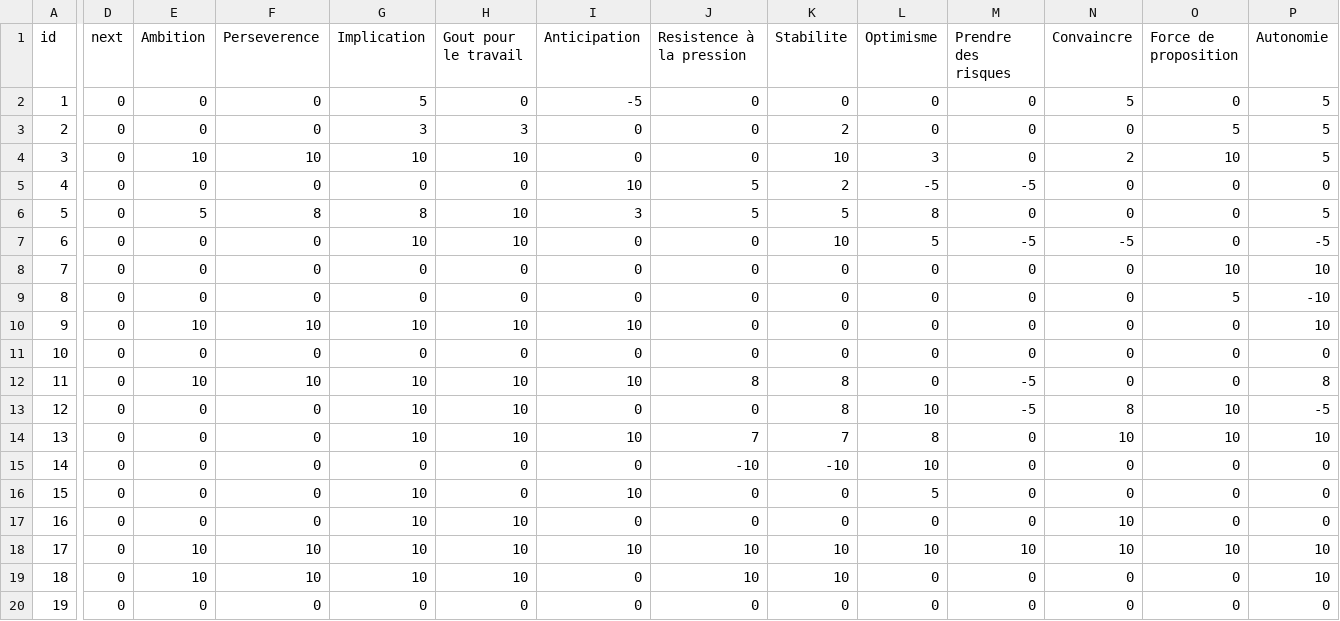
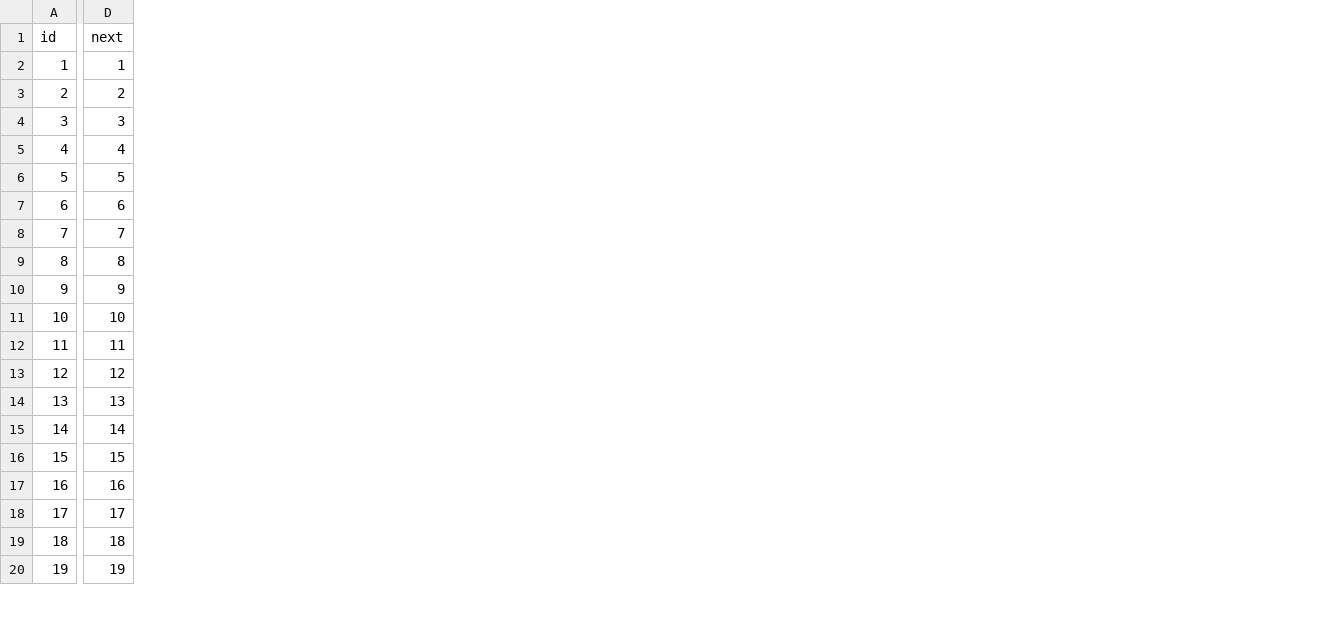
Before and after one commit to pemdora/HRAP, a CSV file: Assets/AIData/answers.csv, drawn as a sheet; only a part is shown, gaps mark what is left out; removed rows and columns are numbered as before the commit, all else as after; the diff covers the shown part only; the diff names each change by its address in the sheet, - before the commit and + after, or states it on an @@ line.

Commit message:
Restructure AIData

```diff
--- a/Assets/AIData/answers.csv
+++ b/Assets/AIData/answers.csv
-column E (Ambition), rows 2-20: 0 | 0 | 10 | 0 | 5 | 0 | 0 | 0 | 10 | 0 | 10 | 0 | 0 | 0 | 0 | 0 | 10 | 10 | 0
-column F (Perseverence), rows 2-20: 0 | 0 | 10 | 0 | 8 | 0 | 0 | 0 | 10 | 0 | 10 | 0 | 0 | 0 | 0 | 0 | 10 | 10 | 0
-column G (Implication), rows 2-20: 5 | 3 | 10 | 0 | 8 | 10 | 0 | 0 | 10 | 0 | 10 | 10 | 10 | 0 | 10 | 10 | 10 | 10 | 0
-column H (Gout pour le travail), rows 2-20: 0 | 3 | 10 | 0 | 10 | 10 | 0 | 0 | 10 | 0 | 10 | 10 | 10 | 0 | 0 | 10 | 10 | 10 | 0
-column I (Anticipation), rows 2-20: -5 | 0 | 0 | 10 | 3 | 0 | 0 | 0 | 10 | 0 | 10 | 0 | 10 | 0 | 10 | 0 | 10 | 0 | 0
-column J (Resistence à la pression), rows 2-20: 0 | 0 | 0 | 5 | 5 | 0 | 0 | 0 | 0 | 0 | 8 | 0 | 7 | -10 | 0 | 0 | 10 | 10 | 0
-column K (Stabilite), rows 2-20: 0 | 2 | 10 | 2 | 5 | 10 | 0 | 0 | 0 | 0 | 8 | 8 | 7 | -10 | 0 | 0 | 10 | 10 | 0
-column L (Optimisme), rows 2-20: 0 | 0 | 3 | -5 | 8 | 5 | 0 | 0 | 0 | 0 | 0 | 10 | 8 | 10 | 5 | 0 | 10 | 0 | 0
-column M (Prendre des risques), rows 2-20: 0 | 0 | 0 | -5 | 0 | -5 | 0 | 0 | 0 | 0 | -5 | -5 | 0 | 0 | 0 | 0 | 10 | 0 | 0
-column N (Convaincre), rows 2-20: 5 | 0 | 2 | 0 | 0 | -5 | 0 | 0 | 0 | 0 | 0 | 8 | 10 | 0 | 0 | 10 | 10 | 0 | 0
-column O (Force de proposition), rows 2-20: 0 | 5 | 10 | 0 | 0 | 0 | 10 | 5 | 0 | 0 | 0 | 10 | 10 | 0 | 0 | 0 | 10 | 0 | 0
-column P (Autonomie), rows 2-20: 5 | 5 | 5 | 0 | 5 | -5 | 10 | -10 | 10 | 0 | 8 | -5 | 10 | 0 | 0 | 0 | 10 | 10 | 0
-D2 (next): 0
+D2 (next): 1
-D3 (next): 0
+D3 (next): 2
-D4 (next): 0
+D4 (next): 3
-D5 (next): 0
+D5 (next): 4
-D6 (next): 0
+D6 (next): 5
-D7 (next): 0
+D7 (next): 6
-D8 (next): 0
+D8 (next): 7
-D9 (next): 0
+D9 (next): 8
-D10 (next): 0
+D10 (next): 9
-D11 (next): 0
+D11 (next): 10
-D12 (next): 0
+D12 (next): 11
-D13 (next): 0
+D13 (next): 12
-D14 (next): 0
+D14 (next): 13
-D15 (next): 0
+D15 (next): 14
-D16 (next): 0
+D16 (next): 15
-D17 (next): 0
+D17 (next): 16
-D18 (next): 0
+D18 (next): 17
-D19 (next): 0
+D19 (next): 18
-D20 (next): 0
+D20 (next): 19
```
Also changed, not shown: 1 added row, 1 removed row, 1 added column, 12 removed columns and 39 edited cells elsewhere in this file, Assets/AIData/candidates.csv, Assets/AIData/questions.csv, 15 other files.
